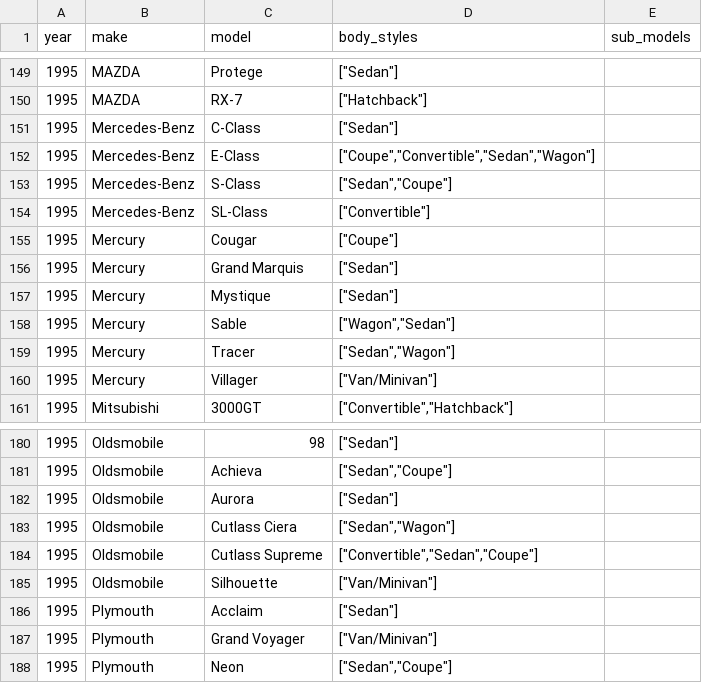
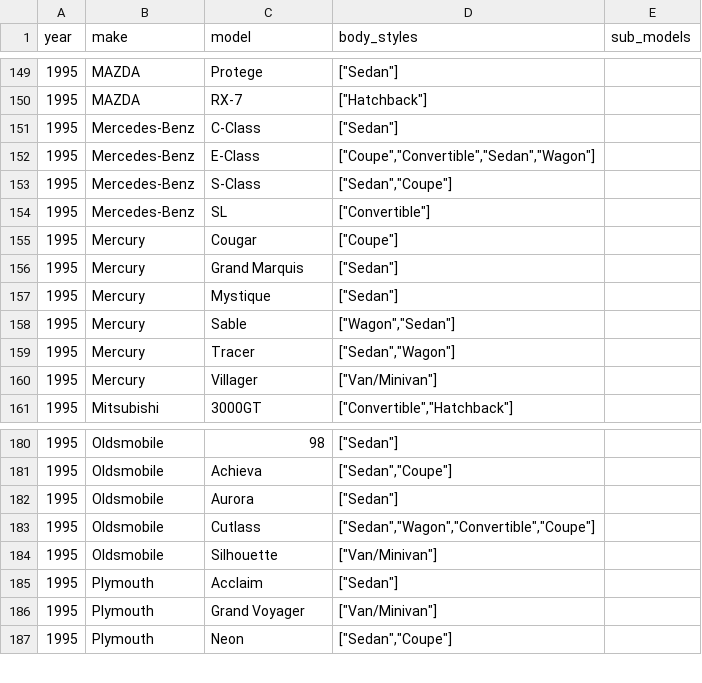
Before and after one commit to romangrinev/us-car-models-data, a CSV file: 1995.csv, drawn as a sheet; only a part is shown, gaps mark what is left out.

```diff
--- a/1995.csv
+++ b/1995.csv
@@ -153,3 +153,3 @@ year,make,model,body_styles,sub_models
 1995,Mercedes-Benz,S-Class,"[""Sedan"",""Coupe""]"
-1995,Mercedes-Benz,SL-Class,"[""Convertible""]"
+1995,Mercedes-Benz,SL,"[""Convertible""]"
 1995,Mercury,Cougar,"[""Coupe""]"
@@ -182,4 +182,3 @@ year,make,model,body_styles,sub_models
 1995,Oldsmobile,Aurora,"[""Sedan""]"
-1995,Oldsmobile,Cutlass Ciera,"[""Sedan"",""Wagon""]"
-1995,Oldsmobile,Cutlass Supreme,"[""Convertible"",""Sedan"",""Coupe""]"
+1995,Oldsmobile,Cutlass,"[""Sedan"",""Wagon"",""Convertible"",""Coupe""]"
 1995,Oldsmobile,Silhouette,"[""Van/Minivan""]"
```
Also changed, not shown: 2011.csv, 2012.csv, 25 other files.
